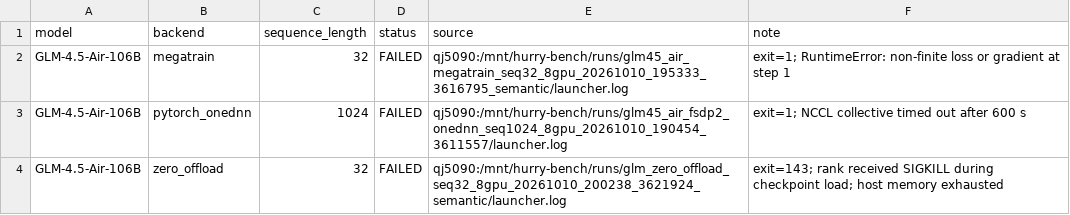
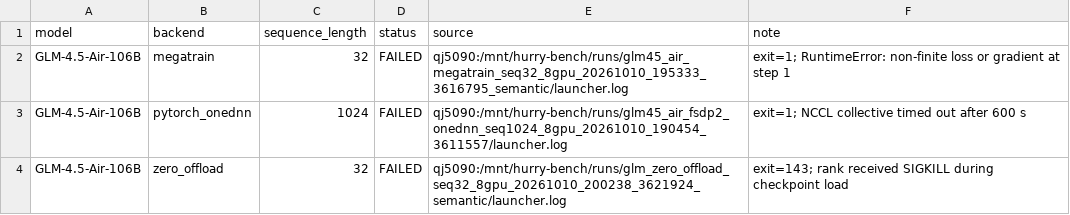
Before and after one commit to yyj6666667/10.10-benchmark, a CSV file: results/qj5090_case_status.csv, drawn as a sheet.

```diff
--- a/results/qj5090_case_status.csv
+++ b/results/qj5090_case_status.csv
@@ -3,2 +3,2 @@ GLM-4.5-Air-106B,megatrain,32,FAILED,qj5090:/mnt/hurry-bench/runs/glm45_air_mega
 GLM-4.5-Air-106B,pytorch_onednn,1024,FAILED,qj5090:/mnt/hurry-bench/runs/glm45_air_fsdp2_onednn_seq1024_8gpu_20261010_190454_3611557/launcher.log,exit=1; NCCL collective timed out after 600 s
-GLM-4.5-Air-106B,zero_offload,32,FAILED,qj5090:/mnt/hurry-bench/runs/glm_zero_offload_seq32_8gpu_20261010_200238_3621924_semantic/launcher.log,exit=143; rank received SIGKILL during checkpoint load; host memory exhausted
+GLM-4.5-Air-106B,zero_offload,32,FAILED,qj5090:/mnt/hurry-bench/runs/glm_zero_offload_seq32_8gpu_20261010_200238_3621924_semantic/launcher.log,exit=143; rank received SIGKILL during checkpoint load
```
Also changed, not shown: results/qj5090_figure9.csv.
